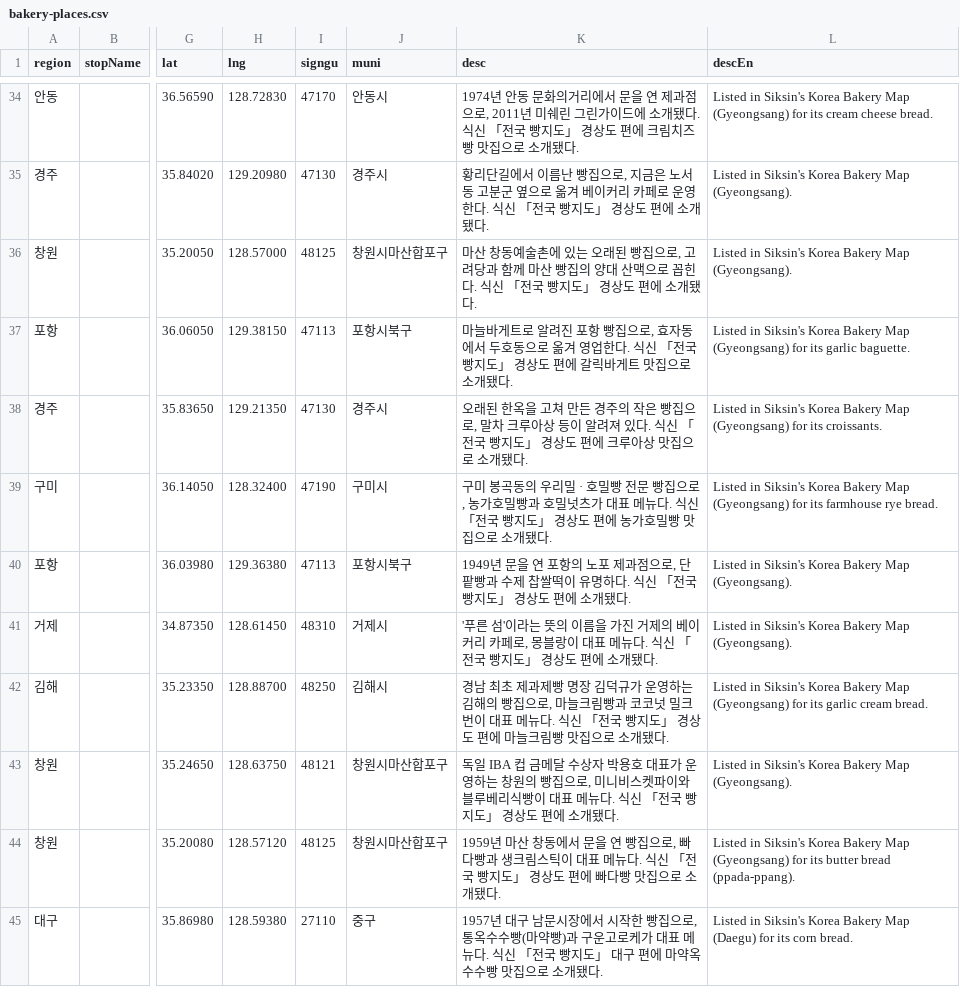
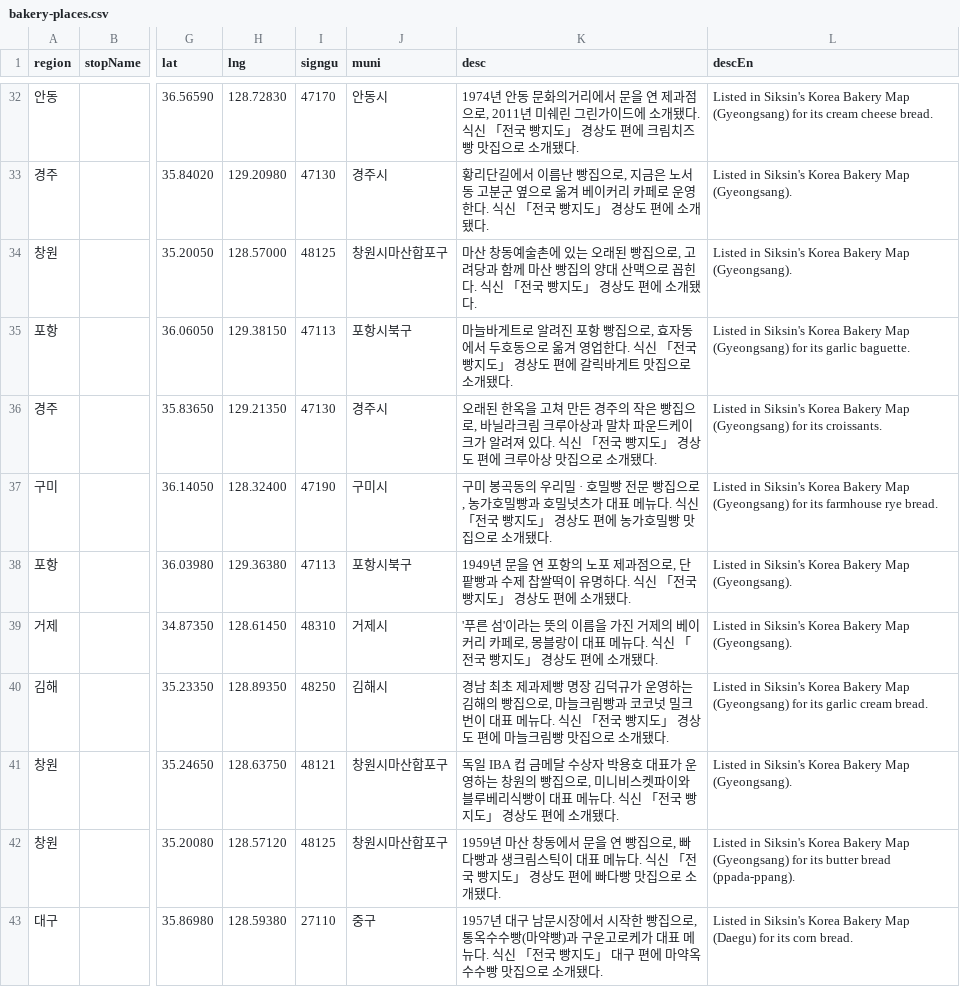
Before and after one commit to TourLabOrganization/frontend, a CSV file: scripts/data/bakery-places.csv, drawn as a sheet; only a part is shown, gaps mark what is left out; addresses are those after the commit; the diff covers the shown part only; the diff names each change by its address in the sheet, - before the commit and + after, or states it on an @@ line.

```diff
--- a/scripts/data/bakery-places.csv
+++ b/scripts/data/bakery-places.csv
-K36 (desc): …집으로, 말차 크루아상 등이 알려져…
+K36 (desc): …집으로, 바닐라크림 크루아상과 말차 파운드케이크가 알려져…
-H40 (lng): 128.88700
+H40 (lng): 128.89350
```
Also changed, not shown: 1 added row, 2 removed rows and 14 edited cells elsewhere in this file, 4 other files.
